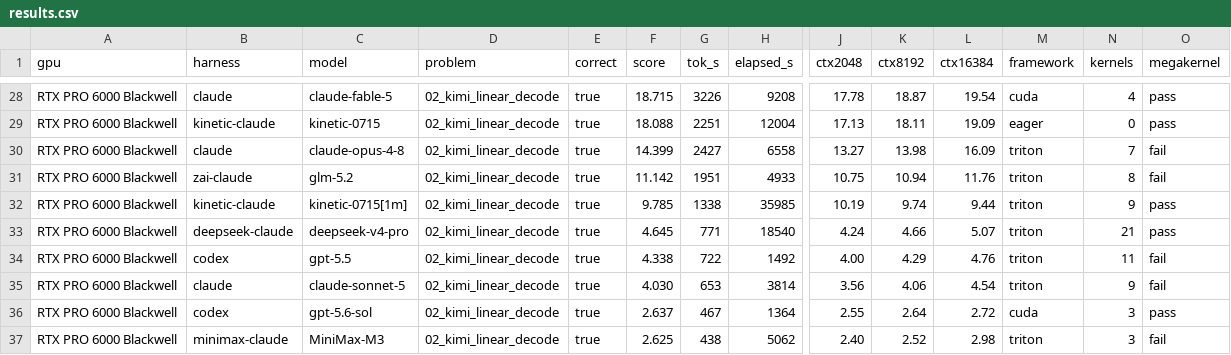
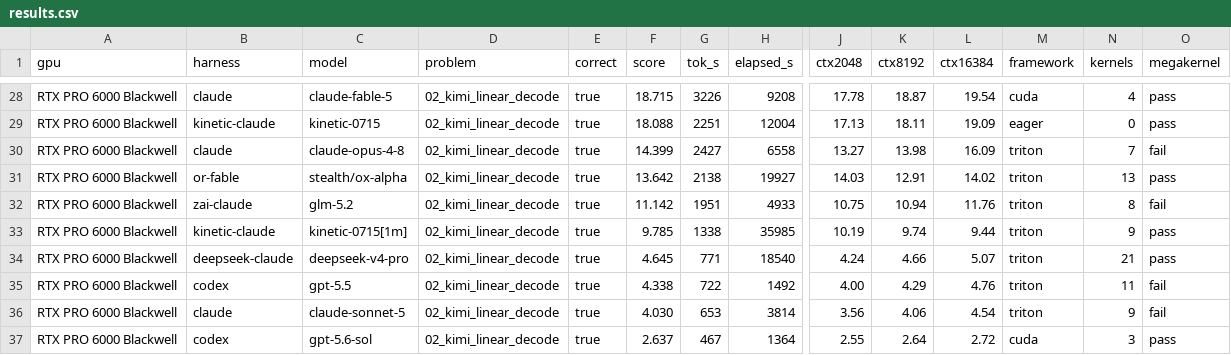
Before and after one commit to Infatoshi/kernelbench.com, a CSV file: public/data/mega/results.csv, drawn as a sheet; only a part is shown, gaps mark what is left out; the shorter side is filled out with more unchanged rows; rows hold the shown columns only; the diff names each change by its address in the sheet, - before the commit and + after, or states it on an @@ line.

Commit message:
bench ox alpha mega

```diff
--- a/public/data/mega/results.csv
+++ b/public/data/mega/results.csv
+row 31: RTX PRO 6000 Blackwell | or-fable | stealth/ox-alpha | 02_kimi_linear_decode | true | 13.642 | 2138 | 19927 | 14.03 | 12.91 | 14.02 | triton | 13 | pass
```
Also changed, not shown: 2 other files.
